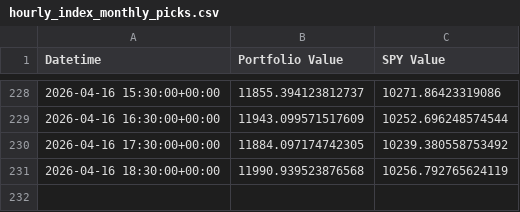
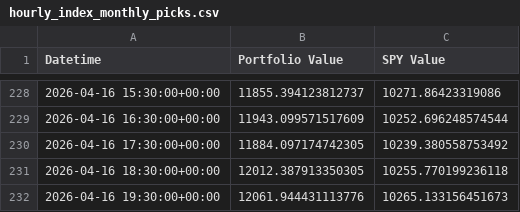
Before and after one commit to g-prakash/sp500_screener, a CSV file: hourly_index_monthly_picks.csv, drawn as a sheet; only a part is shown, gaps mark what is left out.

```diff
--- a/hourly_index_monthly_picks.csv
+++ b/hourly_index_monthly_picks.csv
@@ -230,2 +230,3 @@ Datetime,Portfolio Value,SPY Value
 2026-04-16 17:30:00+00:00,11884.097174742305,10239.380558753492
-2026-04-16 18:30:00+00:00,11990.939523876568,10256.792765624119
+2026-04-16 18:30:00+00:00,12012.387913350305,10255.770199236118
+2026-04-16 19:30:00+00:00,12061.944431113776,10265.133156451673
```
Also changed, not shown: 2 other files.
